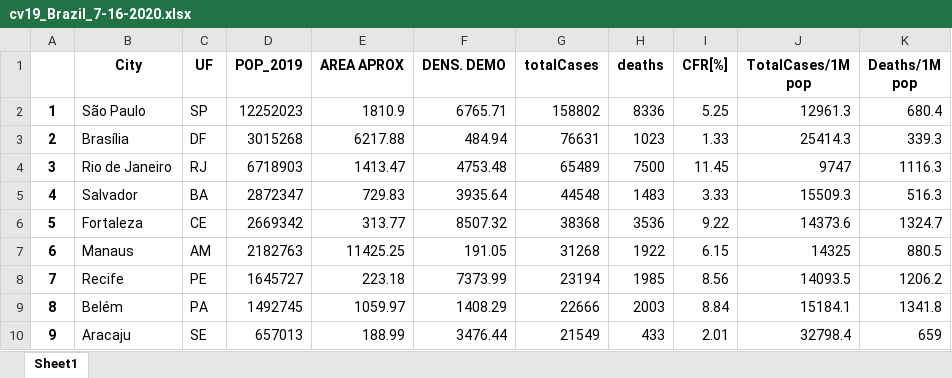
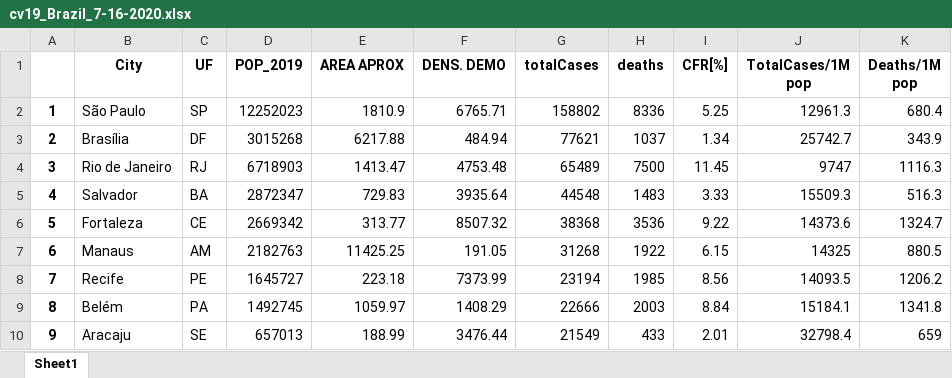
Before and after one commit to Mjrovai/Mapping_Covid-19_Brazil, an Excel workbook: data/Covid_Database_Brazil/cv19_Brazil_7-16-2020.xlsx, sheet Sheet1, drawn as a sheet; only a part is shown; values as stored, in another font and other column widths than the file's, no borders; the diff names each change by its address in the sheet, - before the commit and + after, or states it on an @@ line.

Commit message:
update daily data

```diff
--- a/data/Covid_Database_Brazil/cv19_Brazil_7-16-2020.xlsx (sheet Sheet1)
+++ b/data/Covid_Database_Brazil/cv19_Brazil_7-16-2020.xlsx (sheet Sheet1)
-G3 (totalCases): 76631
+G3 (totalCases): 77621
-H3 (deaths): 1023
+H3 (deaths): 1037
-I3 (CFR[%]): 1.33
+I3 (CFR[%]): 1.34
-J3 (TotalCases/1M pop): 25414.3
+J3 (TotalCases/1M pop): 25742.7
-K3 (Deaths/1M pop): 339.3
+K3 (Deaths/1M pop): 343.9
```
Also changed, not shown: 26 other files.
